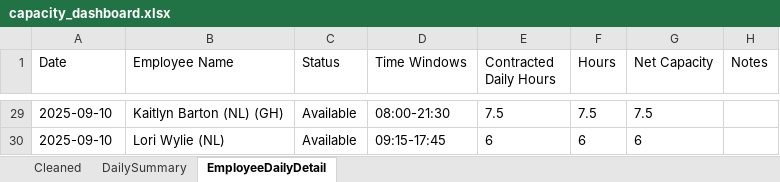
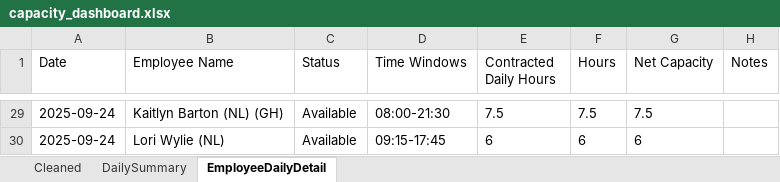
Before and after one commit to Mustansar-tech/CareCapacity, an Excel workbook: capacity_dashboard.xlsx, sheet EmployeeDailyDetail, drawn as a sheet; only a part is shown, gaps mark what is left out; values as stored, in another font and other column widths than the file's, no borders; the diff covers the shown part only; the diff names each change by its address in the sheet, - before the commit and + after, or states it on an @@ line.

```diff
--- a/capacity_dashboard.xlsx (sheet EmployeeDailyDetail)
+++ b/capacity_dashboard.xlsx (sheet EmployeeDailyDetail)
-A29:A30 (Date): 2025-09-10
+A29:A30 (Date): 2025-09-24
```
Also changed, not shown: other rows of this sheet, sheet Cleaned, sheet DailySummary, 4 other files.
